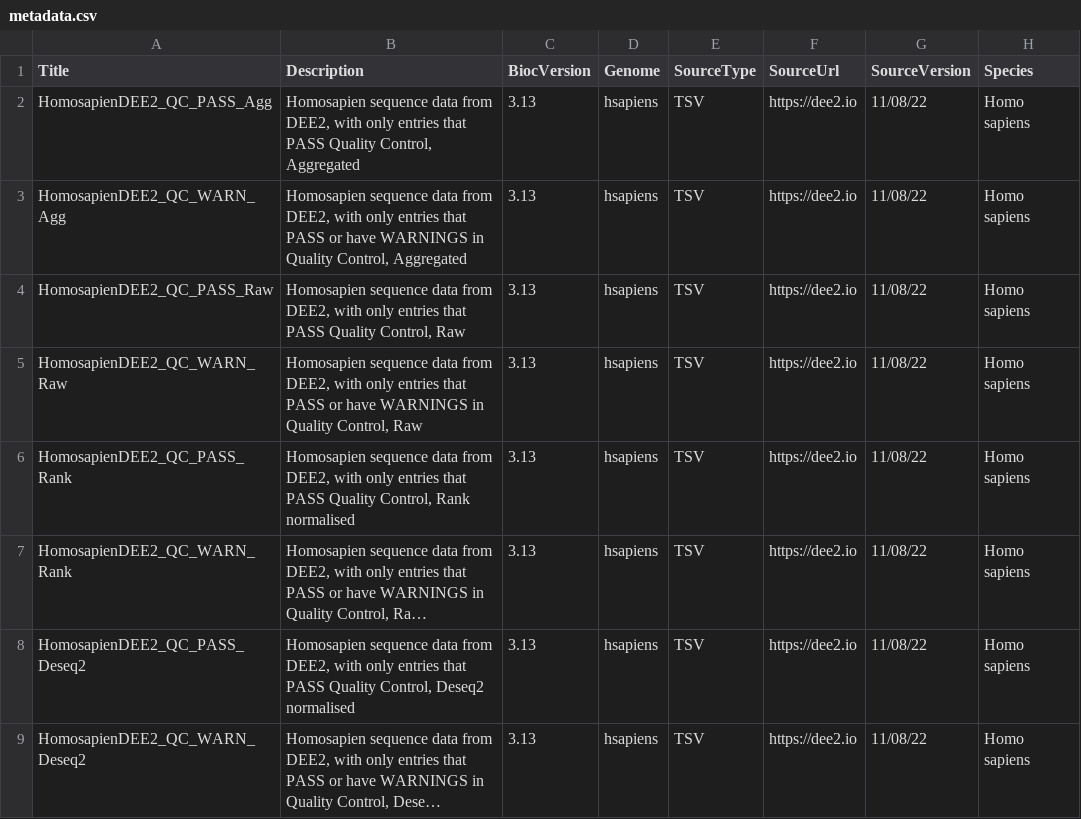
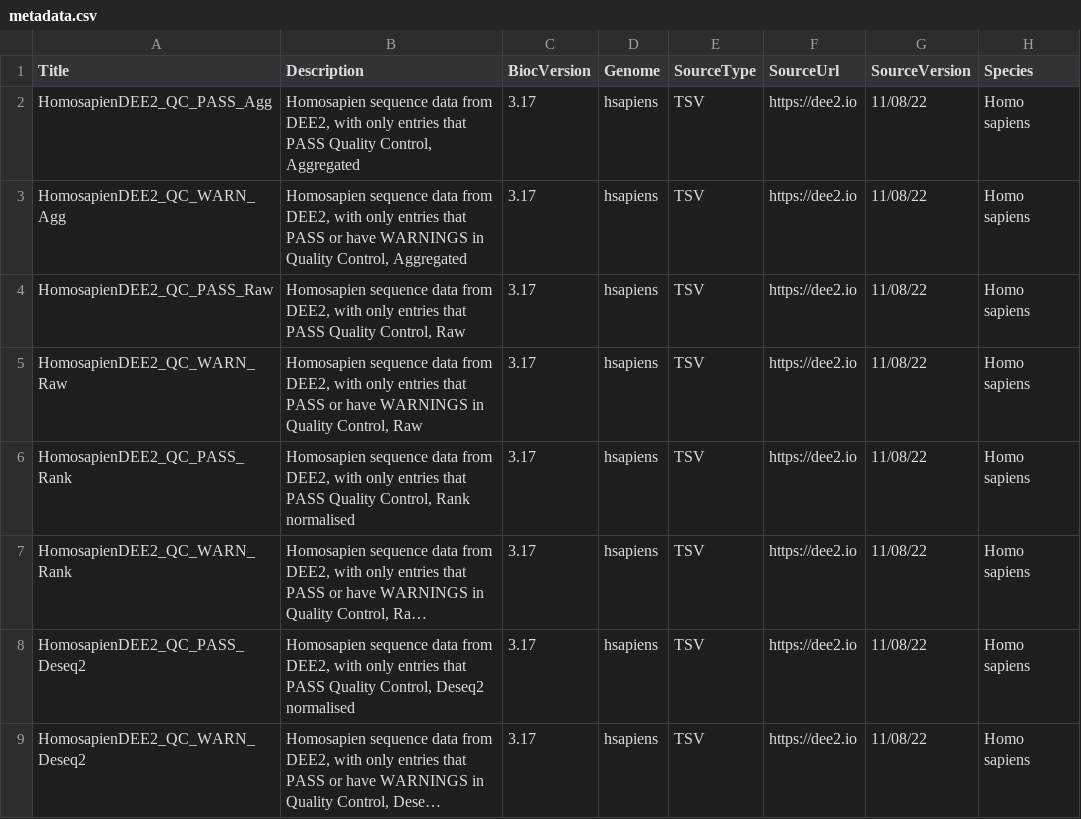
Before and after one commit to bioc/homosapienDEE2CellScore, a CSV file: inst/extdata/metadata.csv, drawn as a sheet; only a part is shown; long unchanged cells end in …; the diff names each change by its address in the sheet, - before the commit and + after, or states it on an @@ line.

Commit message:
Change biocVersion to 3.17 for the manifest.

```diff
--- a/inst/extdata/metadata.csv
+++ b/inst/extdata/metadata.csv
-C2:C9 (BiocVersion): 3.13
+C2:C9 (BiocVersion): 3.17
```
